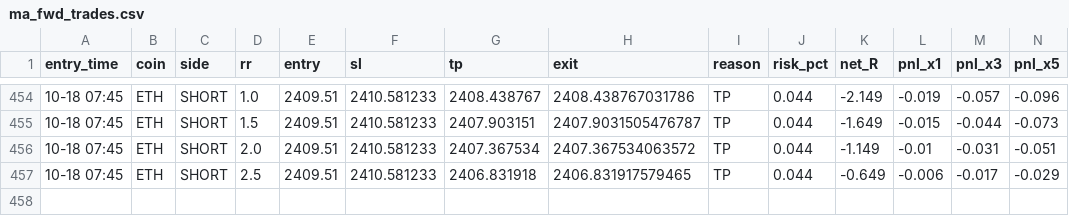
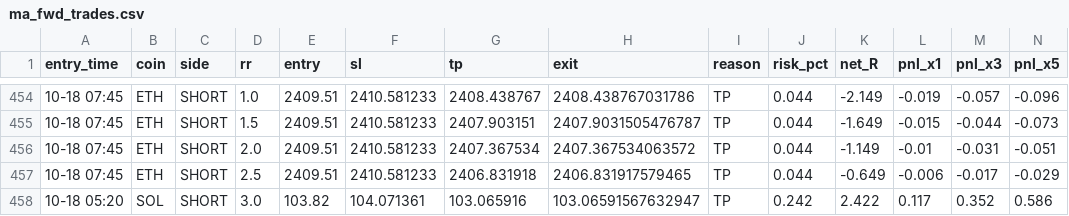
Before and after one commit to Ehsan2893/mabot.py, a CSV file: ma_fwd_trades.csv, drawn as a sheet; only a part is shown, gaps mark what is left out; rows hold the shown columns only; the diff names each change by its address in the sheet, - before the commit and + after, or states it on an @@ line.

```diff
--- a/ma_fwd_trades.csv
+++ b/ma_fwd_trades.csv
+row 458: 10-18 05:20 | SOL | SHORT | 3.0 | 103.82 | 104.071361 | 103.065916 | 103.06591567632947 | TP | 0.242 | 2.422 | 0.117 | 0.352 | 0.586
```
Also changed, not shown: 1 other file.
